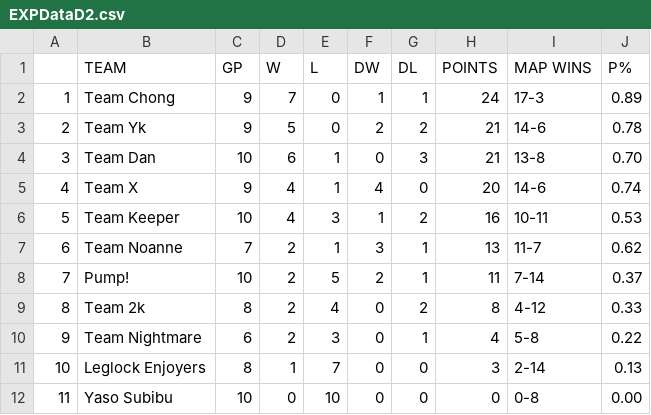
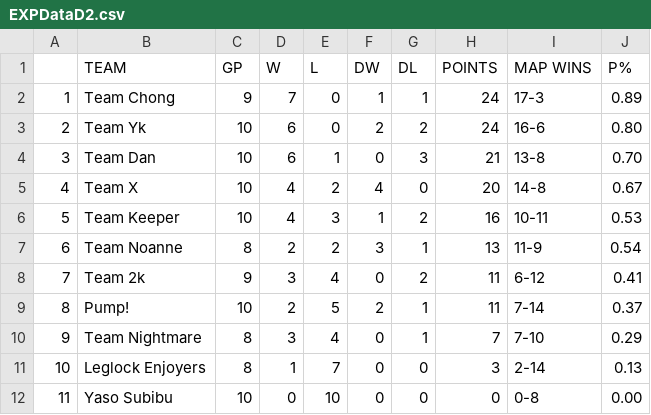
Before and after one commit to Aryss/aryss.github.io, a CSV file: ascup_fall2024/EXPDataD2.csv, drawn as a sheet.

```diff
--- a/ascup_fall2024/EXPDataD2.csv
+++ b/ascup_fall2024/EXPDataD2.csv
@@ -2,10 +2,10 @@
 1,Team Chong,9,7,0,1,1,24,17-3,0.89
-2,Team Yk,9,5,0,2,2,21,14-6,0.78
+2,Team Yk,10,6,0,2,2,24,16-6,0.80
 3,Team Dan,10,6,1,0,3,21,13-8,0.70
-4,Team X,9,4,1,4,0,20,14-6,0.74
+4,Team X,10,4,2,4,0,20,14-8,0.67
 5,Team Keeper,10,4,3,1,2,16,10-11,0.53
-6,Team Noanne,7,2,1,3,1,13,11-7,0.62
-7,Pump!,10,2,5,2,1,11,7-14,0.37
-8,Team 2k,8,2,4,0,2,8,4-12,0.33
-9,Team Nightmare,6,2,3,0,1,4,5-8,0.22
+6,Team Noanne,8,2,2,3,1,13,11-9,0.54
+7,Team 2k,9,3,4,0,2,11,6-12,0.41
+8,Pump!,10,2,5,2,1,11,7-14,0.37
+9,Team Nightmare,8,3,4,0,1,7,7-10,0.29
 10,Leglock Enjoyers,8,1,7,0,0,3,2-14,0.13
```
Also changed, not shown: 2 other files.
